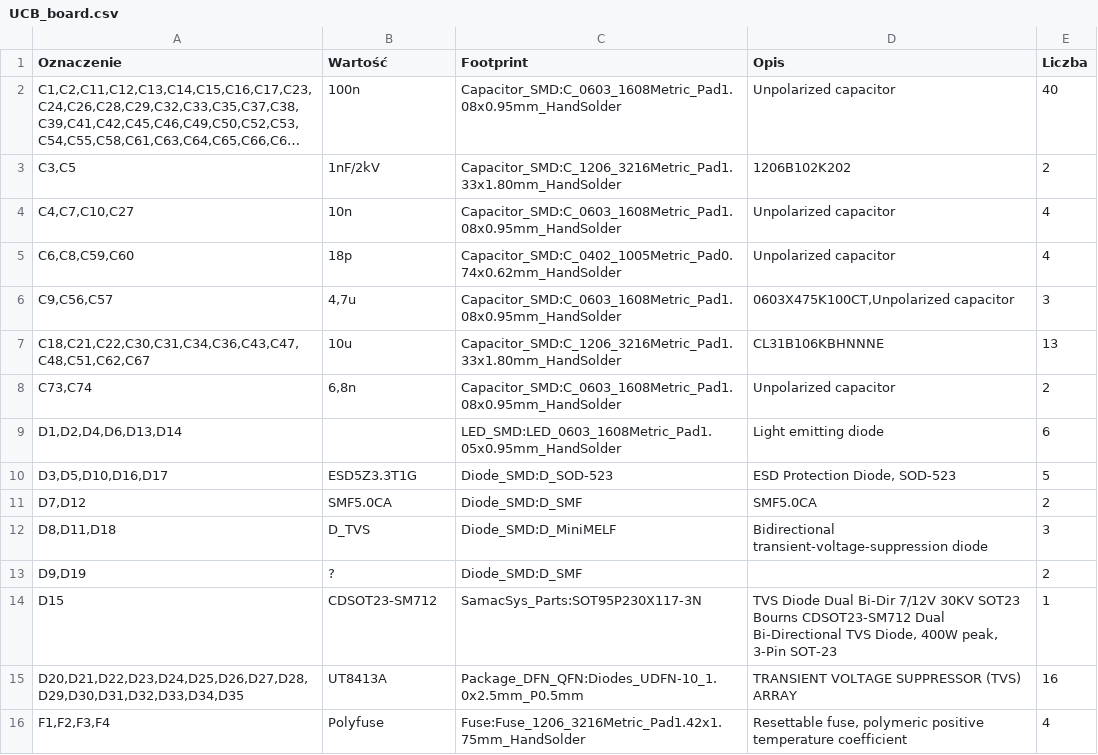
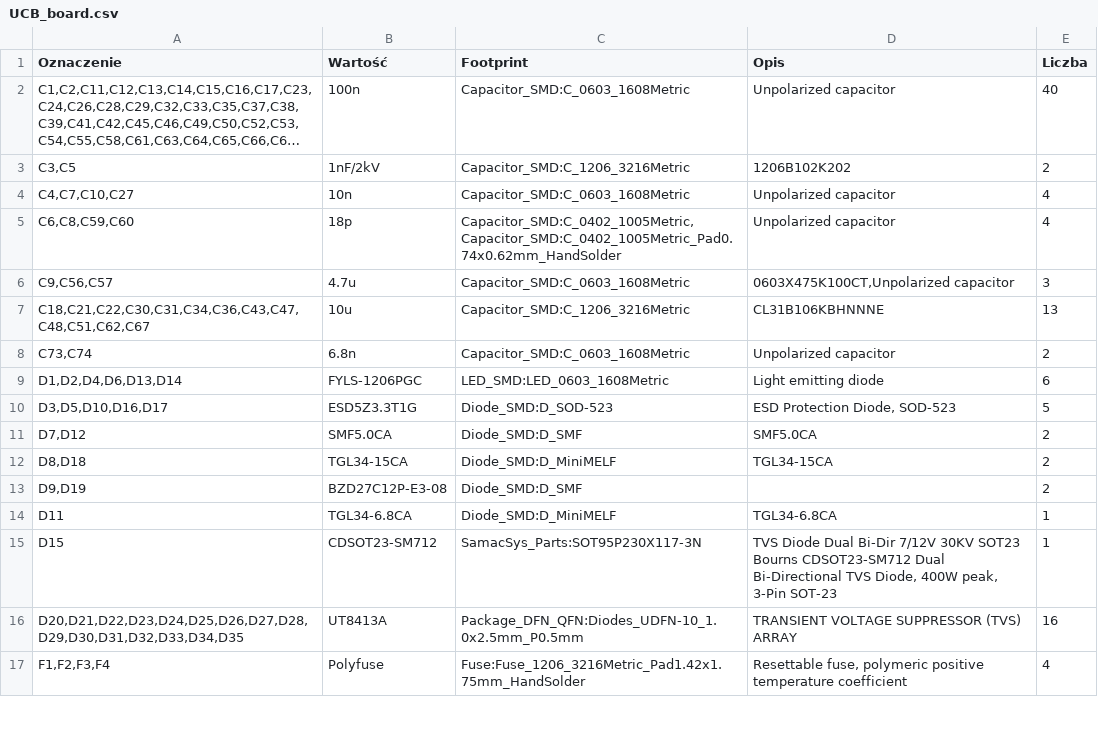
Before and after one commit to bartkepl/UCB_board, a CSV file: prod/bom/UCB_board.csv, drawn as a sheet; only a part is shown; long unchanged cells end in …; removed rows and columns are numbered as before the commit, all else as after; the diff covers the shown part only; the diff names each change by its address in the sheet, - before the commit and + after, or states it on an @@ line.

Commit message:
Unify component values/footprints per checklist; add via-in-pad DRC rule; regenerate production outputs

```diff
--- a/prod/bom/UCB_board.csv
+++ b/prod/bom/UCB_board.csv
-C2 (Footprint): Capacitor_SMD:C_0603_1608Metric_Pad1.08x0.95mm_HandSolder
+C2 (Footprint): Capacitor_SMD:C_0603_1608Metric
-C3 (Footprint): Capacitor_SMD:C_1206_3216Metric_Pad1.33x1.80mm_HandSolder
+C3 (Footprint): Capacitor_SMD:C_1206_3216Metric
-C4 (Footprint): Capacitor_SMD:C_0603_1608Metric_Pad1.08x0.95mm_HandSolder
+C4 (Footprint): Capacitor_SMD:C_0603_1608Metric
-C5 (Footprint): Capacitor_SMD:C_0402_1005Metric_Pad0.74x0.62mm_HandSolder
+C5 (Footprint): Capacitor_SMD:C_0402_1005Metric,Capacitor_SMD:C_0402_1005Metric_Pad0.74x0.62mm_HandSolder
-B6 (Wartość): 4,7u
+B6 (Wartość): 4.7u
-C6 (Footprint): Capacitor_SMD:C_0603_1608Metric_Pad1.08x0.95mm_HandSolder
+C6 (Footprint): Capacitor_SMD:C_0603_1608Metric
-C7 (Footprint): Capacitor_SMD:C_1206_3216Metric_Pad1.33x1.80mm_HandSolder
+C7 (Footprint): Capacitor_SMD:C_1206_3216Metric
-B8 (Wartość): 6,8n
+B8 (Wartość): 6.8n
-C8 (Footprint): Capacitor_SMD:C_0603_1608Metric_Pad1.08x0.95mm_HandSolder
+C8 (Footprint): Capacitor_SMD:C_0603_1608Metric
-B9 (Wartość): (empty)
+B9 (Wartość): FYLS-1206PGC
-C9 (Footprint): LED_SMD:LED_0603_1608Metric_Pad1.05x0.95mm_HandSolder
+C9 (Footprint): LED_SMD:LED_0603_1608Metric
-row 12: D8,D11,D18 | D_TVS | Diode_SMD:D_MiniMELF | Bidirectional transient-voltage-suppression diode | 3
+row 12: D8,D18 | TGL34-15CA | Diode_SMD:D_MiniMELF | TGL34-15CA | 2
-B13 (Wartość): ?
+B13 (Wartość): BZD27C12P-E3-08
+row 14: D11 | TGL34-6.8CA | Diode_SMD:D_MiniMELF | TGL34-6.8CA | 1
```
Also changed, not shown: 22 edited cells elsewhere in this file, 16 other files.
